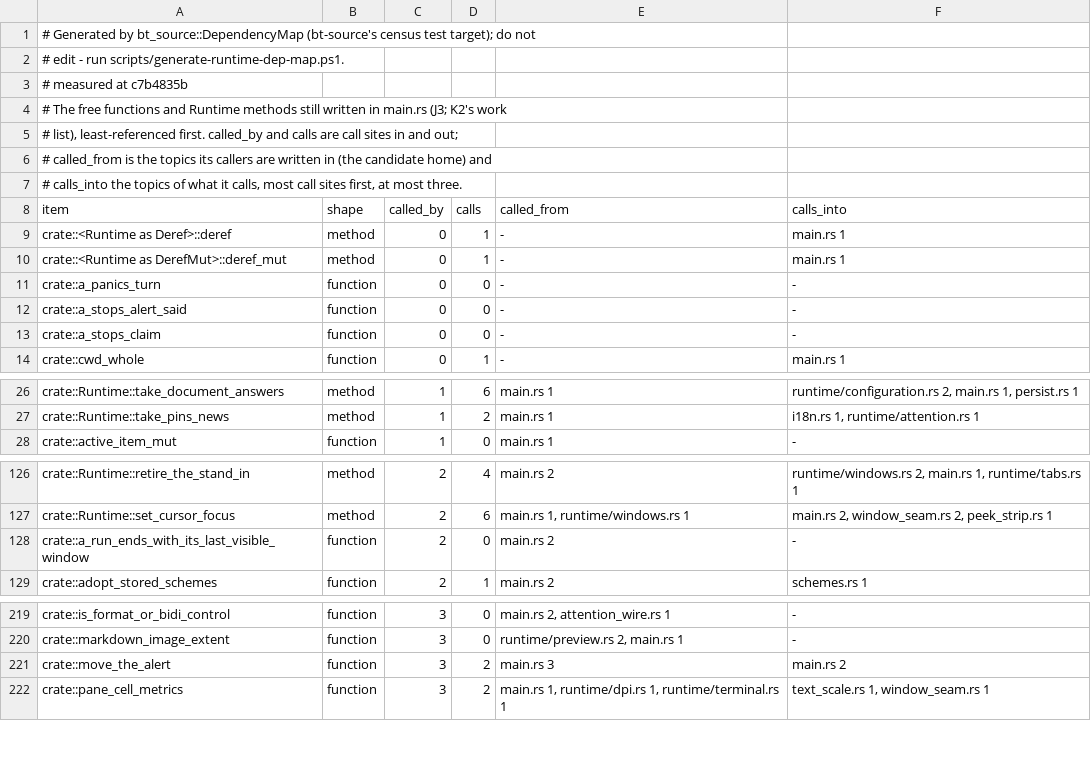
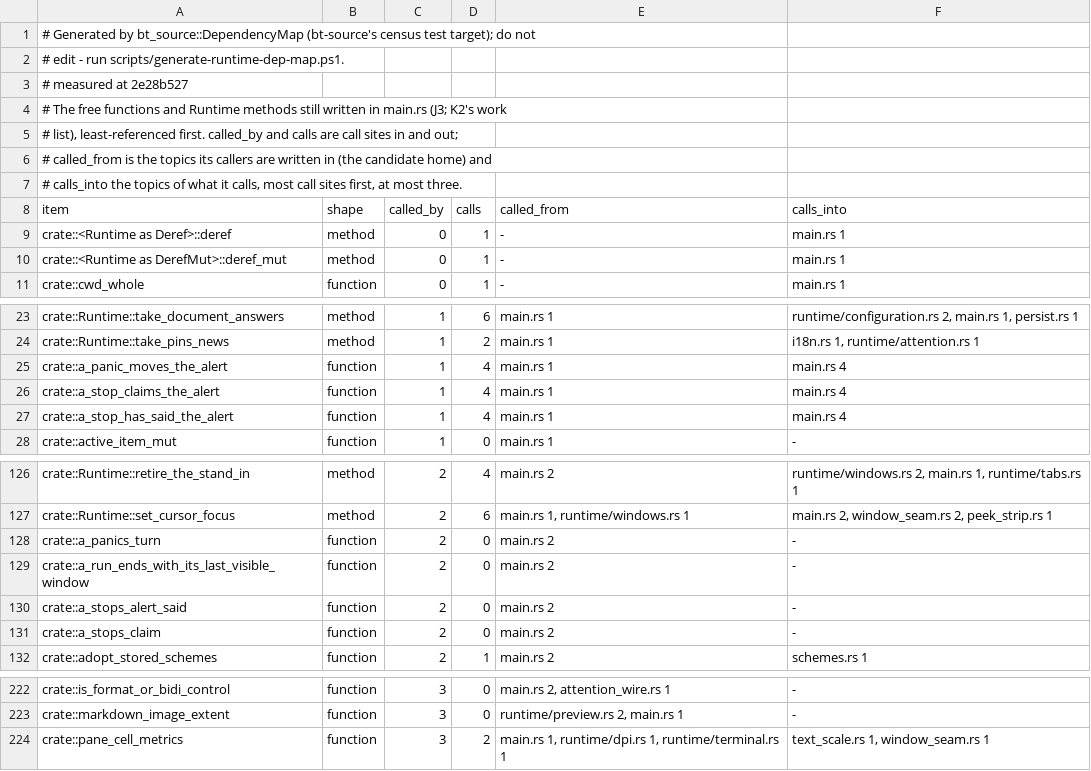
Before and after one commit to lulu-loopp/folio-terminal, a TSV file: docs/plans/design/runtime-dep-map/unclassified.tsv, drawn as a sheet; only a part is shown, gaps mark what is left out.

```diff
--- a/docs/plans/design/runtime-dep-map/unclassified.tsv
+++ b/docs/plans/design/runtime-dep-map/unclassified.tsv
@@ -2,3 +2,3 @@
 # edit - run scripts/generate-runtime-dep-map.ps1.
-# measured at c7b4835b
+# measured at 2e28b527
 # The free functions and Runtime methods still written in main.rs (J3; K2's work
@@ -10,5 +10,2 @@ crate::<Runtime as Deref>::deref	method	0	1	-	main.rs 1
 crate::<Runtime as DerefMut>::deref_mut	method	0	1	-	main.rs 1
-crate::a_panics_turn	function	0	0	-	-
-crate::a_stops_alert_said	function	0	0	-	-
-crate::a_stops_claim	function	0	0	-	-
 crate::cwd_whole	function	0	1	-	main.rs 1
@@ -27,2 +24,5 @@ crate::Runtime::take_document_answers	method	1	6	main.rs 1	runtime/configuration
 crate::Runtime::take_pins_news	method	1	2	main.rs 1	i18n.rs 1, runtime/attention.rs 1
+crate::a_panic_moves_the_alert	function	1	4	main.rs 1	main.rs 4
+crate::a_stop_claims_the_alert	function	1	4	main.rs 1	main.rs 4
+crate::a_stop_has_said_the_alert	function	1	4	main.rs 1	main.rs 4
 crate::active_item_mut	function	1	0	main.rs 1	-
@@ -127,3 +127,6 @@ crate::Runtime::retire_the_stand_in	method	2	4	main.rs 2	runtime/windows.rs 2, m
 crate::Runtime::set_cursor_focus	method	2	6	main.rs 1, runtime/windows.rs 1	main.rs 2, window_seam.rs 2, peek_strip.rs 1
+crate::a_panics_turn	function	2	0	main.rs 2	-
 crate::a_run_ends_with_its_last_visible_window	function	2	0	main.rs 2	-
+crate::a_stops_alert_said	function	2	0	main.rs 2	-
+crate::a_stops_claim	function	2	0	main.rs 2	-
 crate::adopt_stored_schemes	function	2	1	main.rs 2	schemes.rs 1
@@ -220,3 +223,2 @@ crate::is_format_or_bidi_control	function	3	0	main.rs 2, attention_wire.rs 1	-
 crate::markdown_image_extent	function	3	0	runtime/preview.rs 2, main.rs 1	-
-crate::move_the_alert	function	3	2	main.rs 3	main.rs 2
 crate::pane_cell_metrics	function	3	2	main.rs 1, runtime/dpi.rs 1, runtime/terminal.rs 1	text_scale.rs 1, window_seam.rs 1
```
Also changed, not shown: docs/plans/design/runtime-dep-map/doors.tsv, docs/plans/design/runtime-dep-map/fields.tsv, 1 other file.
